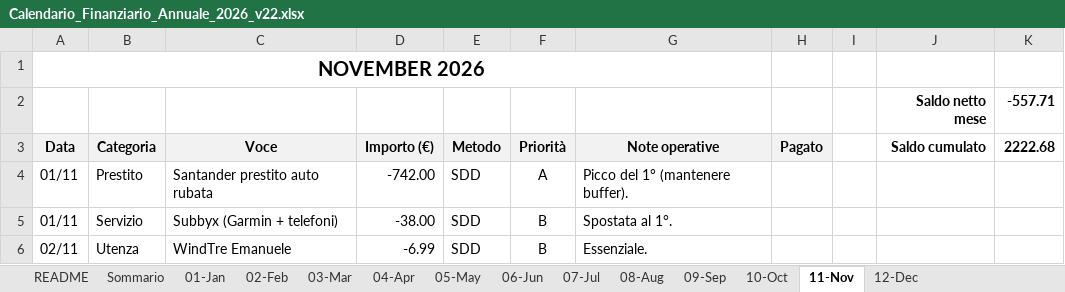
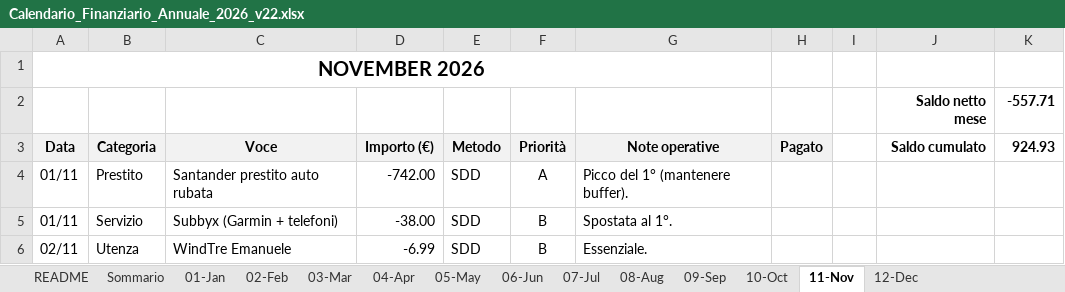
Before and after one commit to adacaccia/VeganBiohackingRoutine, an Excel workbook: 02-Schede/Calendario_Finanziario_Annuale_2026_v22.xlsx, sheet 11-Nov, drawn as a sheet; only a part is shown; values as stored, in another font and other column widths than the file's, no borders; charts and pictures and conditional formats not drawn; the diff names each change by its address in the sheet, - before the commit and + after, or states it on an @@ line.

```diff
--- a/02-Schede/Calendario_Finanziario_Annuale_2026_v22.xlsx (sheet 11-Nov)
+++ b/02-Schede/Calendario_Finanziario_Annuale_2026_v22.xlsx (sheet 11-Nov)
-K3: 2222.68
+K3: 924.93
```
Also changed, not shown: sheet 02-Feb, sheet Sommario, sheet 01-Jan, sheet 08-Aug, sheet 04-Apr, sheet 09-Sep, 6 more sheets, charts or pictures, 02-Schede/NT_cost_efficiency_Cronometer_v4.xlsx.
